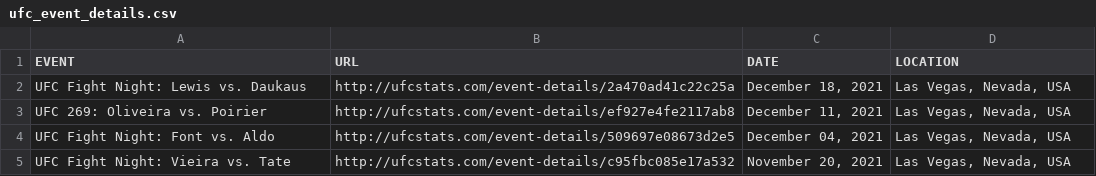
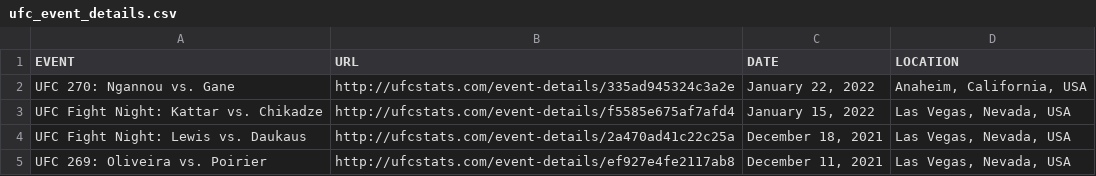
Before and after one commit to rajdesai1/UFC-Stats-Scrap, a CSV file: ufc_event_details.csv, drawn as a sheet; only a part is shown; the shorter side is filled out with more unchanged rows.

```diff
--- a/ufc_event_details.csv
+++ b/ufc_event_details.csv
@@ -1,2 +1,4 @@
 EVENT,URL,DATE,LOCATION
+UFC 270: Ngannou vs. Gane,http://ufcstats.com/event-details/335ad945324c3a2e,"January 22, 2022","Anaheim, California, USA"
+UFC Fight Night: Kattar vs. Chikadze,http://ufcstats.com/event-details/f5585e675af7afd4,"January 15, 2022","Las Vegas, Nevada, USA"
 UFC Fight Night: Lewis vs. Daukaus,http://ufcstats.com/event-details/2a470ad41c22c25a,"December 18, 2021","Las Vegas, Nevada, USA"
```
Also changed, not shown: ufc_fight_details.csv, 1 other file.
